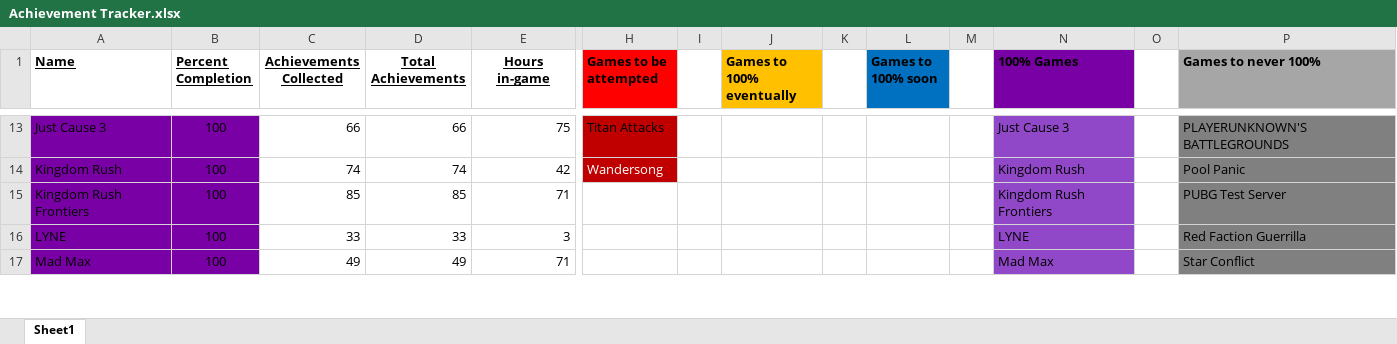
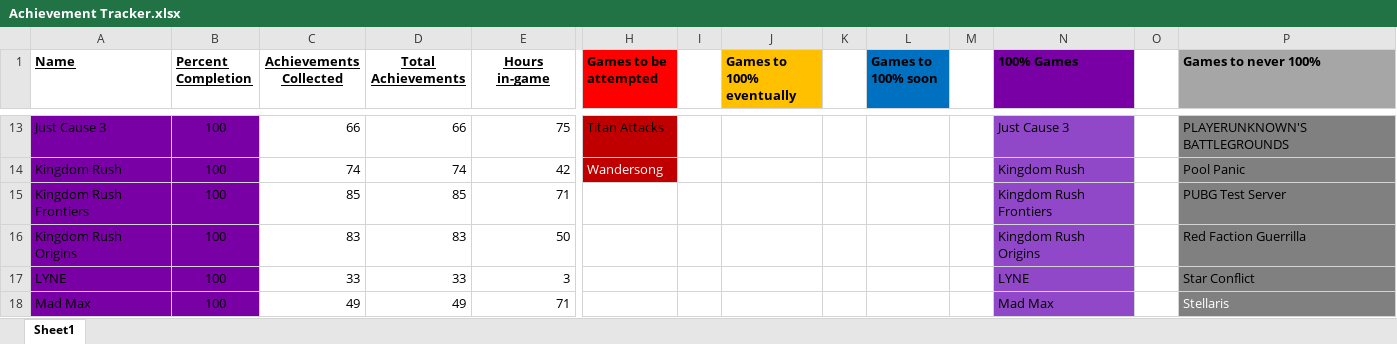
Before and after one commit to DruBhatia/AchievementTracker, an Excel workbook: Achievement Tracker.xlsx, sheet Sheet1, drawn as a sheet; only a part is shown, gaps mark what is left out; values as stored, in another font and other column widths than the file's, no borders; addresses are those after the commit; rows hold the shown columns only; the diff covers the shown part only; the diff names each change by its address in the sheet, - before the commit and + after, or states it on an @@ line.

Commit message:
update tracker

```diff
--- a/Achievement Tracker.xlsx (sheet Sheet1)
+++ b/Achievement Tracker.xlsx (sheet Sheet1)
+row 16: Kingdom Rush Origins | 100 | 83 | 83 | 50 |  |  |  |  |  |  | Kingdom Rush Origins |  | Red Faction Guerrilla
-P17 (Games to never 100%): Red Faction Guerrilla
+P17 (Games to never 100%): Star Conflict
-P18 (Games to never 100%): Star Conflict
+P18 (Games to never 100%): Stellaris
-P18 text colour: black
+P18 text colour: #FFFFFF
```
Also changed, not shown: 1 added row, 2 removed rows, 13 edited cells and cell formats elsewhere in this sheet, formulas that keep their value, 1 other file.
